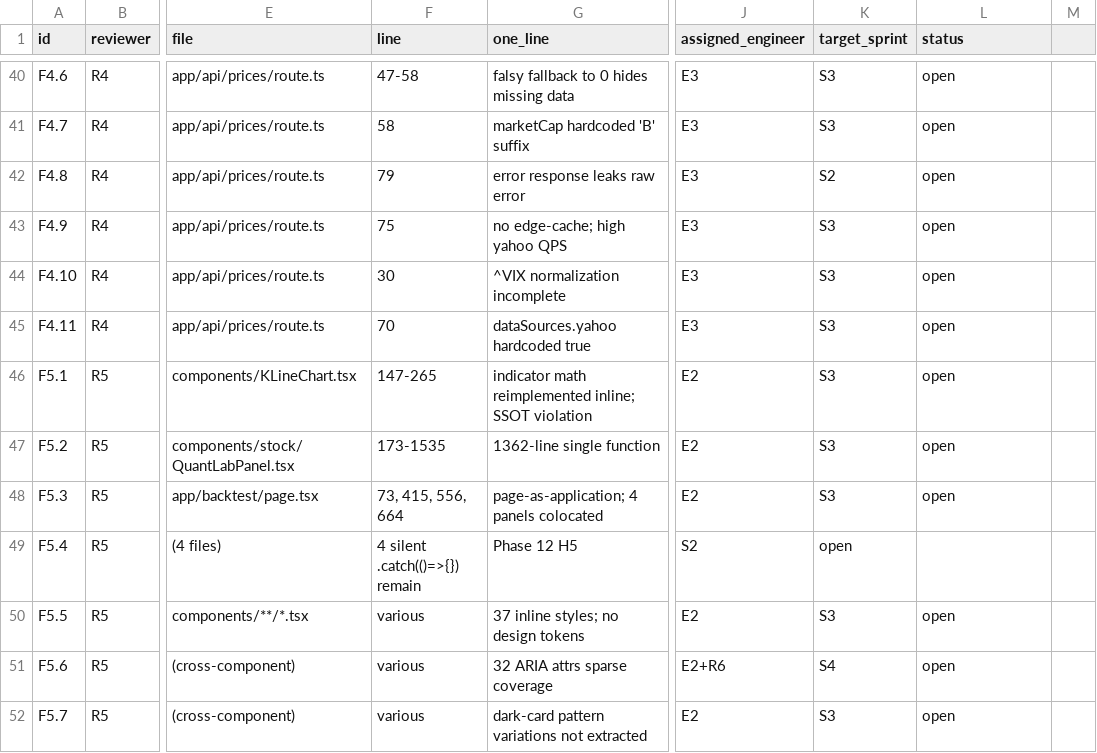
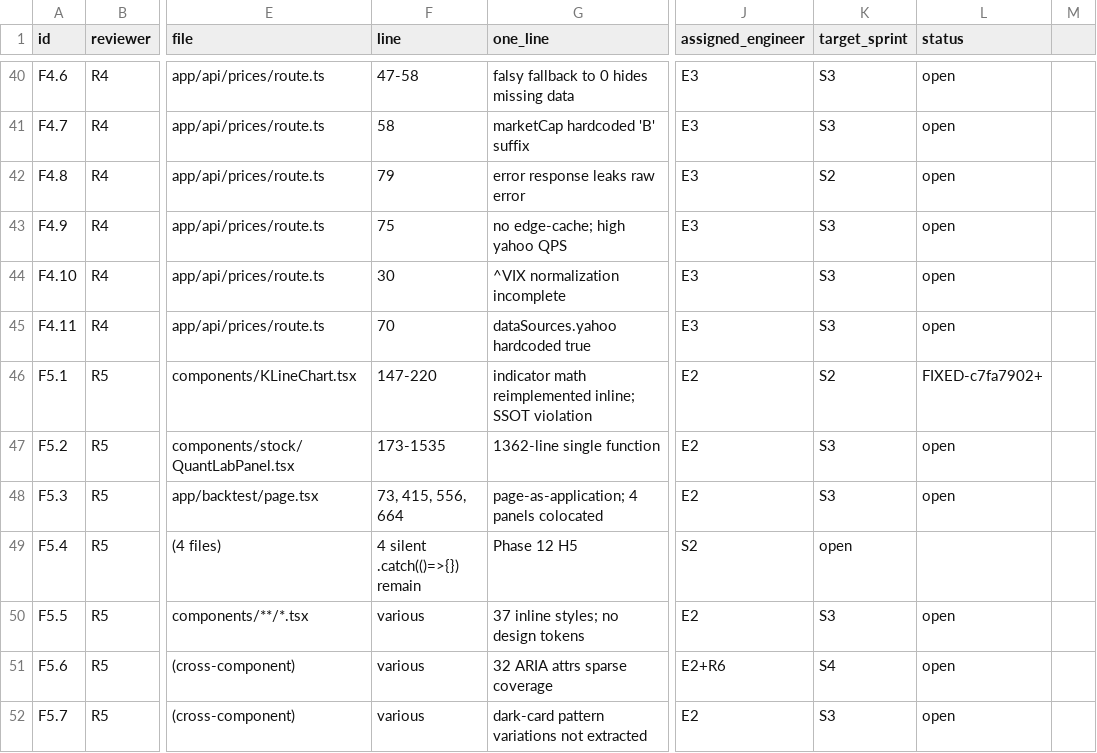
Before and after one commit to wanghaoheng123-boop/QUANTAN-sector-investment, a CSV file: reviews/findings-ledger.csv, drawn as a sheet; only a part is shown, gaps mark what is left out; the diff names each change by its address in the sheet, - before the commit and + after, or states it on an @@ line.

```diff
--- a/reviews/findings-ledger.csv
+++ b/reviews/findings-ledger.csv
-F46 (line): 147-265
+F46 (line): 147-220
-K46 (target_sprint): S3
+K46 (target_sprint): S2
-L46 (status): open
+L46 (status): FIXED-c7fa7902+
```
Also changed, not shown: 1 other file.
